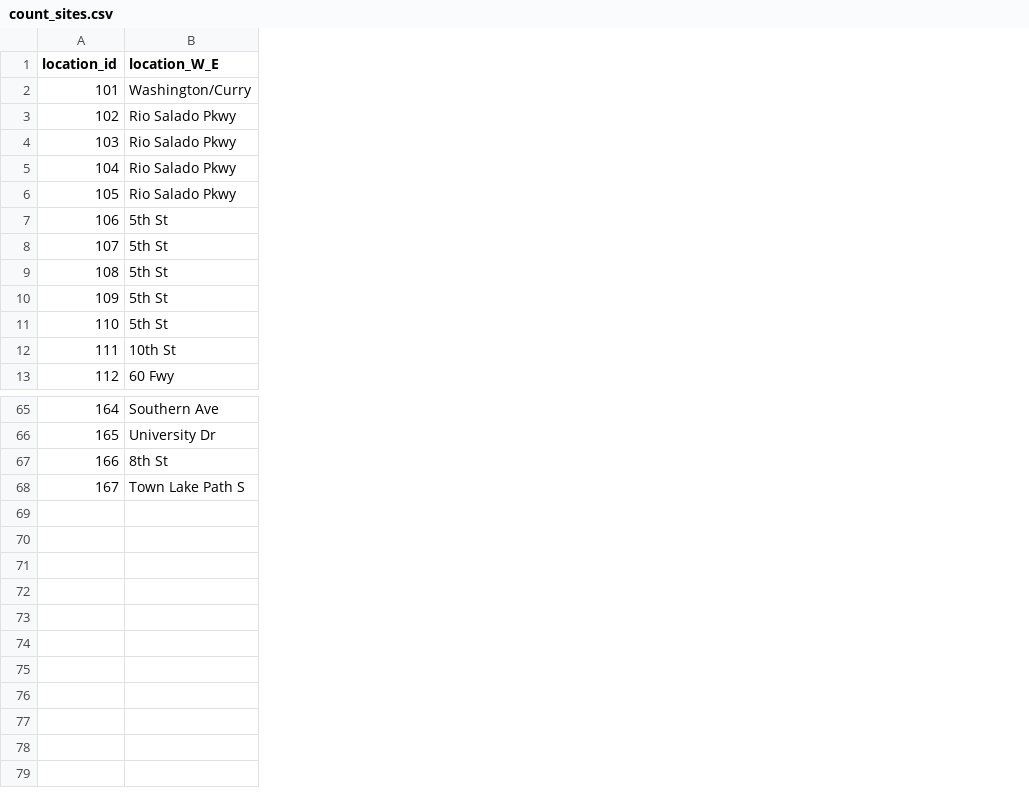
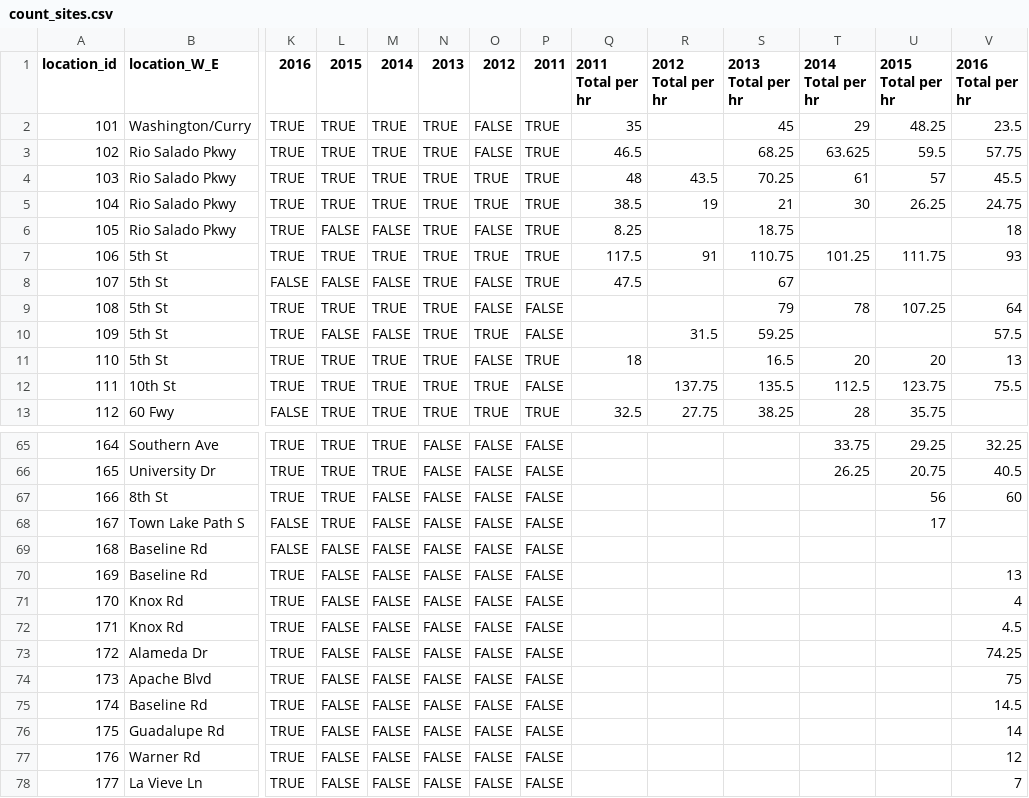
Before and after one commit to biketempe/DataAnalysis, a CSV file: count_sites.csv, drawn as a sheet; only a part is shown, gaps mark what is left out; rows hold the shown columns only; the diff names each change by its address in the sheet, - before the commit and + after, or states it on an @@ line.

Commit message:
Updated for 2016 intersections (LocID, Name, GPS coord); insert columns 2011-2016 for counted (T/F) and Total per hr.

```diff
--- a/count_sites.csv
+++ b/count_sites.csv
+column K (2016), rows 2-13: TRUE | TRUE | TRUE | TRUE | TRUE | TRUE | FALSE | TRUE | TRUE | TRUE | TRUE | FALSE; rows 65-68: TRUE | TRUE | TRUE | FALSE
+column L (2015), rows 2-13: TRUE | TRUE | TRUE | TRUE | FALSE | TRUE | FALSE | TRUE | FALSE | TRUE | TRUE | TRUE; rows 65-68: all TRUE
+column M (2014), rows 2-13: TRUE | TRUE | TRUE | TRUE | FALSE | TRUE | FALSE | TRUE | FALSE | TRUE | TRUE | TRUE; rows 65-68: TRUE | TRUE | FALSE | FALSE
+column N (2013), rows 2-13: all TRUE; rows 65-68: all FALSE
+column O (2012), rows 2-13: FALSE | FALSE | TRUE | TRUE | FALSE | TRUE | FALSE | FALSE | TRUE | FALSE | TRUE | TRUE; rows 65-68: all FALSE
+column P (2011), rows 2-13: TRUE | TRUE | TRUE | TRUE | TRUE | TRUE | TRUE | FALSE | FALSE | TRUE | FALSE | TRUE; rows 65-68: all FALSE
+column Q (2011 Total per hr), rows 2-13: 35 | 46.5 | 48 | 38.5 | 8.25 | 117.5 | 47.5 |  |  | 18 |  | 32.5
+column R (2012 Total per hr), rows 4-13: 43.5 | 19 |  | 91 |  |  | 31.5 |  | 137.75 | 27.75
+column S (2013 Total per hr), rows 2-13: 45 | 68.25 | 70.25 | 21 | 18.75 | 110.75 | 67 | 79 | 59.25 | 16.5 | 135.5 | 38.25
+column T (2014 Total per hr), rows 2-13: 29 | 63.625 | 61 | 30 |  | 101.25 |  | 78 |  | 20 | 112.5 | 28; rows 65-66: 33.75 | 26.25
+column U (2015 Total per hr), rows 2-13: 48.25 | 59.5 | 57 | 26.25 |  | 111.75 |  | 107.25 |  | 20 | 123.75 | 35.75; rows 65-68: 29.25 | 20.75 | 56 | 17
+column V (2016 Total per hr), rows 2-12: 23.5 | 57.75 | 45.5 | 24.75 | 18 | 93 |  | 64 | 57.5 | 13 | 75.5; rows 65-67: 32.25 | 40.5 | 60
+row 69: 168 | Baseline Rd | FALSE | FALSE | FALSE | FALSE | FALSE | FALSE
+row 70: 169 | Baseline Rd | TRUE | FALSE | FALSE | FALSE | FALSE | FALSE |  |  |  |  |  | 13
+row 71: 170 | Knox Rd | TRUE | FALSE | FALSE | FALSE | FALSE | FALSE |  |  |  |  |  | 4
+row 72: 171 | Knox Rd | TRUE | FALSE | FALSE | FALSE | FALSE | FALSE |  |  |  |  |  | 4.5
+row 73: 172 | Alameda Dr | TRUE | FALSE | FALSE | FALSE | FALSE | FALSE |  |  |  |  |  | 74.25
+row 74: 173 | Apache Blvd | TRUE | FALSE | FALSE | FALSE | FALSE | FALSE |  |  |  |  |  | 75
+row 75: 174 | Baseline Rd | TRUE | FALSE | FALSE | FALSE | FALSE | FALSE |  |  |  |  |  | 14.5
+row 76: 175 | Guadalupe Rd | TRUE | FALSE | FALSE | FALSE | FALSE | FALSE |  |  |  |  |  | 14
+row 77: 176 | Warner Rd | TRUE | FALSE | FALSE | FALSE | FALSE | FALSE |  |  |  |  |  | 12
+row 78: 177 | La Vieve Ln | TRUE | FALSE | FALSE | FALSE | FALSE | FALSE |  |  |  |  |  | 7
```
Also changed, not shown: 1 other file.
